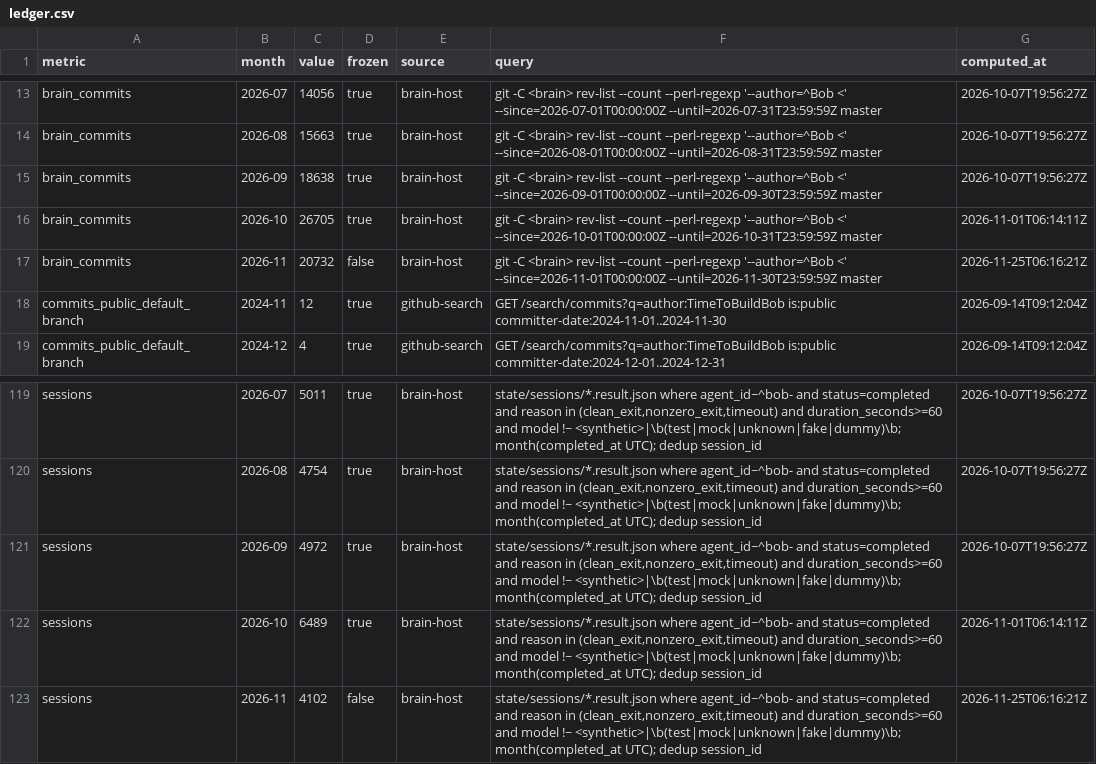
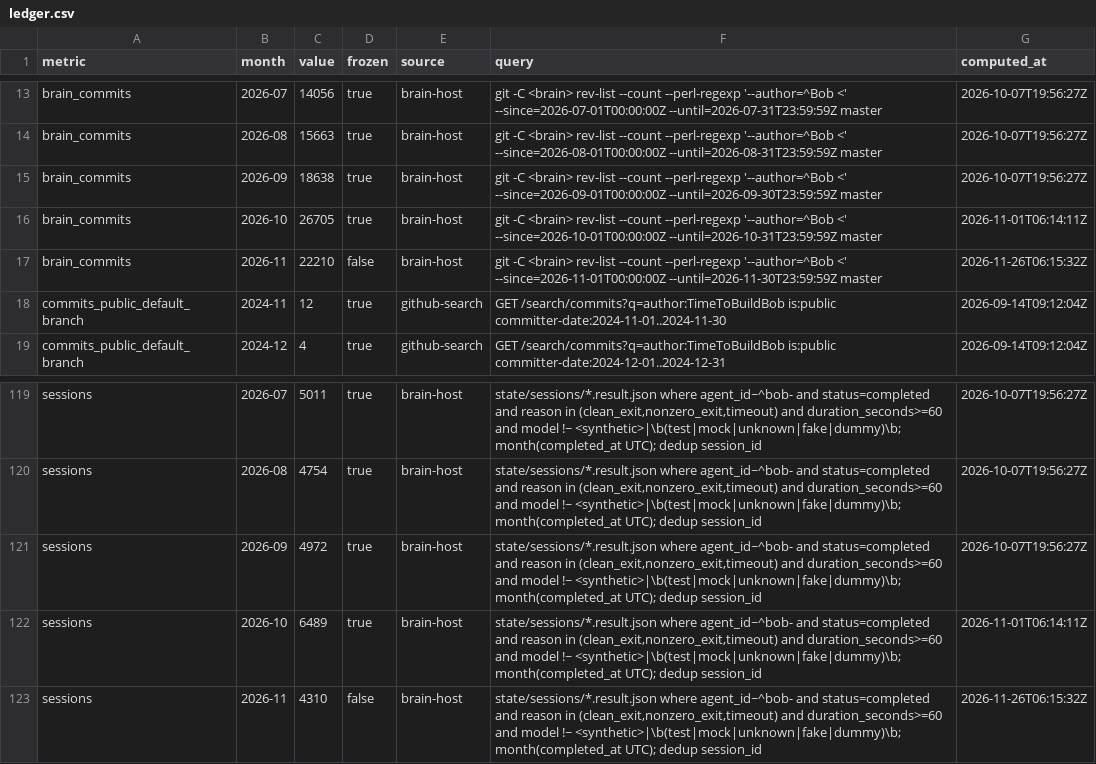
Before and after one commit to TimeToBuildBob/stats, a CSV file: data/ledger.csv, drawn as a sheet; only a part is shown, gaps mark what is left out.

```diff
--- a/data/ledger.csv
+++ b/data/ledger.csv
@@ -16,3 +16,3 @@ brain_commits,2026-09,18638,true,brain-host,git -C <brain> rev-list --count --pe
 brain_commits,2026-10,26705,true,brain-host,git -C <brain> rev-list --count --perl-regexp '--author=^Bob <' --since=2026-10-01T00:00:00Z --until=2026-10-31T23:59:59Z master,2026-11-01T06:14:11Z
-brain_commits,2026-11,20732,false,brain-host,git -C <brain> rev-list --count --perl-regexp '--author=^Bob <' --since=2026-11-01T00:00:00Z --until=2026-11-30T23:59:59Z master,2026-11-25T06:16:21Z
+brain_commits,2026-11,22210,false,brain-host,git -C <brain> rev-list --count --perl-regexp '--author=^Bob <' --since=2026-11-01T00:00:00Z --until=2026-11-30T23:59:59Z master,2026-11-26T06:15:32Z
 commits_public_default_branch,2024-11,12,true,github-search,GET /search/commits?q=author:TimeToBuildBob is:public committer-date:2024-11-01..2024-11-30,2026-09-14T09:12:04Z
@@ -122,2 +122,2 @@ sessions,2026-09,4972,true,brain-host,"state/sessions/*.result.json where agent_
 sessions,2026-10,6489,true,brain-host,"state/sessions/*.result.json where agent_id~^bob- and status=completed and reason in (clean_exit,nonzero_exit,timeout) and duration_seconds>=60 and model !~ <synthetic>|\b(test|mock|unknown|fake|dummy)\b; month(completed_at UTC); dedup session_id",2026-11-01T06:14:11Z
-sessions,2026-11,4102,false,brain-host,"state/sessions/*.result.json where agent_id~^bob- and status=completed and reason in (clean_exit,nonzero_exit,timeout) and duration_seconds>=60 and model !~ <synthetic>|\b(test|mock|unknown|fake|dummy)\b; month(completed_at UTC); dedup session_id",2026-11-25T06:16:21Z
+sessions,2026-11,4310,false,brain-host,"state/sessions/*.result.json where agent_id~^bob- and status=completed and reason in (clean_exit,nonzero_exit,timeout) and duration_seconds>=60 and model !~ <synthetic>|\b(test|mock|unknown|fake|dummy)\b; month(completed_at UTC); dedup session_id",2026-11-26T06:15:32Z
```
Also changed, not shown: 5 other files.
